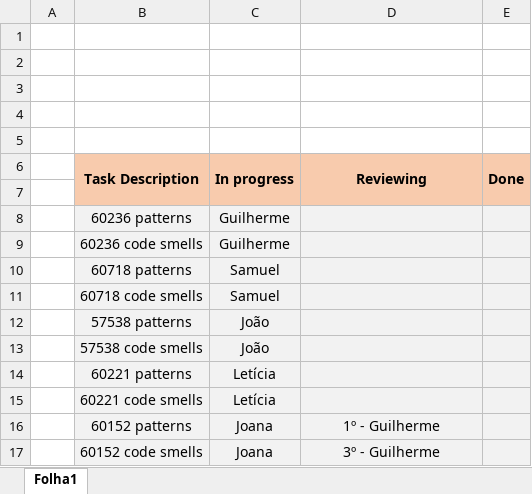
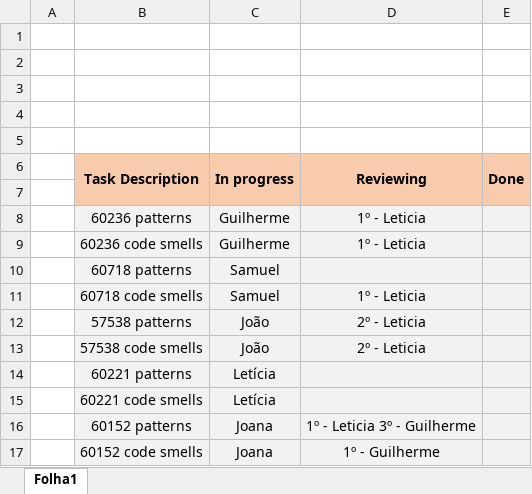
Before and after one commit to GuilhermePocas/ES_gantProject, an Excel workbook: Scrum/phase 1/Sprint 1/Sprint Backlog.xlsx, sheet Folha1, drawn as a sheet; values as stored, in another font and other column widths than the file's, no borders; the diff names each change by its address in the sheet, - before the commit and + after, or states it on an @@ line.

Commit message:
updated backlog

```diff
--- a/Scrum/phase 1/Sprint 1/Sprint Backlog.xlsx (sheet Folha1)
+++ b/Scrum/phase 1/Sprint 1/Sprint Backlog.xlsx (sheet Folha1)
-D8:D9 (Reviewing): (empty)
+D8:D9 (Reviewing): 1º - Leticia
-D11 (Reviewing): (empty)
+D11 (Reviewing): 1º - Leticia
-D12:D13 (Reviewing): (empty)
+D12:D13 (Reviewing): 2º - Leticia
-D16 (Reviewing): 1º - Guilherme
+D16 (Reviewing): 1º - Leticia 3º - Guilherme
-D17 (Reviewing): 3º - Guilherme
+D17 (Reviewing): 1º - Guilherme
```
